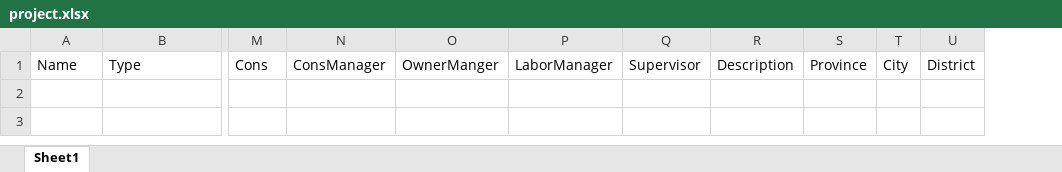
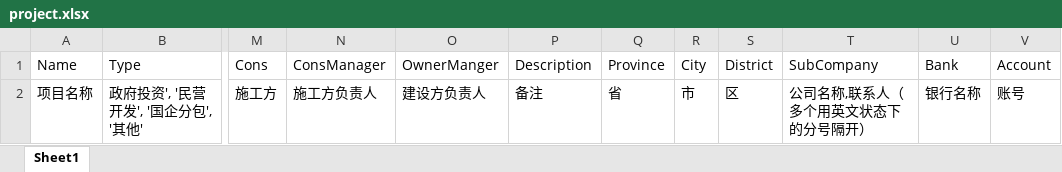
Before and after one commit to cookieGeGe/csms, an Excel workbook: 模板/project.xlsx, sheet Sheet1, drawn as a sheet; only a part is shown, gaps mark what is left out; values as stored, in another font and other column widths than the file's, no borders; removed rows and columns are numbered as before the commit, all else as after; rows hold the shown columns only; the diff names each change by its address in the sheet, - before the commit and + after, or states it on an @@ line.

```diff
--- a/模板/project.xlsx (sheet Sheet1)
+++ b/模板/project.xlsx (sheet Sheet1)
-column P (LaborManager), empty
-column Q (Supervisor), empty
+column T (SubCompany), empty
+column U (Bank), empty
+column V (Account), empty
+row 2: 项目名称 | 政府投资', '民营开发', '国企分包', '其他' | 施工方 | 施工方负责人 | 建设方负责人 | 备注 | 省 | 市 | 区 | 公司名称,联系人（多个用英文状态下的分号隔开） | 银行名称 | 账号
```
Also changed, not shown: 模板/company.xlsx, 模板/labor.xlsx, 17 other files.
